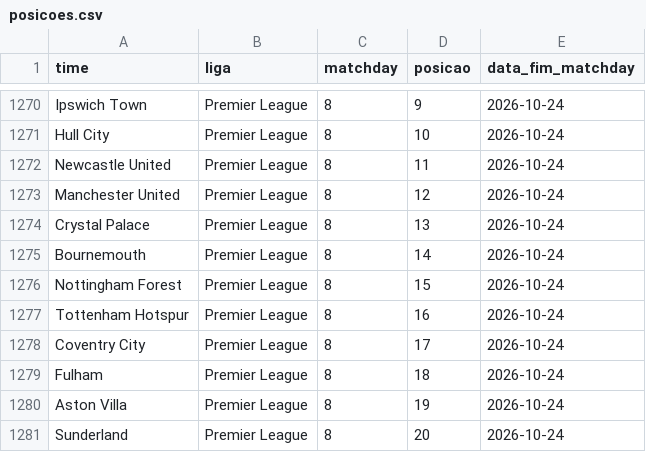
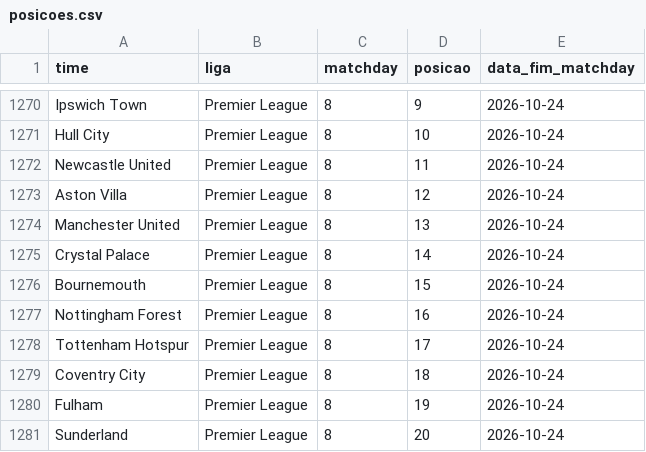
Before and after one commit to AlexTorres10/bbi-placares, a CSV file: data/posicoes.csv, drawn as a sheet; only a part is shown, gaps mark what is left out.

```diff
--- a/data/posicoes.csv
+++ b/data/posicoes.csv
@@ -1272,10 +1272,10 @@ Hull City,Premier League,8,10,2026-10-24
 Newcastle United,Premier League,8,11,2026-10-24
-Manchester United,Premier League,8,12,2026-10-24
-Crystal Palace,Premier League,8,13,2026-10-24
-Bournemouth,Premier League,8,14,2026-10-24
-Nottingham Forest,Premier League,8,15,2026-10-24
-Tottenham Hotspur,Premier League,8,16,2026-10-24
-Coventry City,Premier League,8,17,2026-10-24
-Fulham,Premier League,8,18,2026-10-24
-Aston Villa,Premier League,8,19,2026-10-24
+Aston Villa,Premier League,8,12,2026-10-24
+Manchester United,Premier League,8,13,2026-10-24
+Crystal Palace,Premier League,8,14,2026-10-24
+Bournemouth,Premier League,8,15,2026-10-24
+Nottingham Forest,Premier League,8,16,2026-10-24
+Tottenham Hotspur,Premier League,8,17,2026-10-24
+Coventry City,Premier League,8,18,2026-10-24
+Fulham,Premier League,8,19,2026-10-24
 Sunderland,Premier League,8,20,2026-10-24
```
Also changed, not shown: data/historico.csv, 1 other file.
